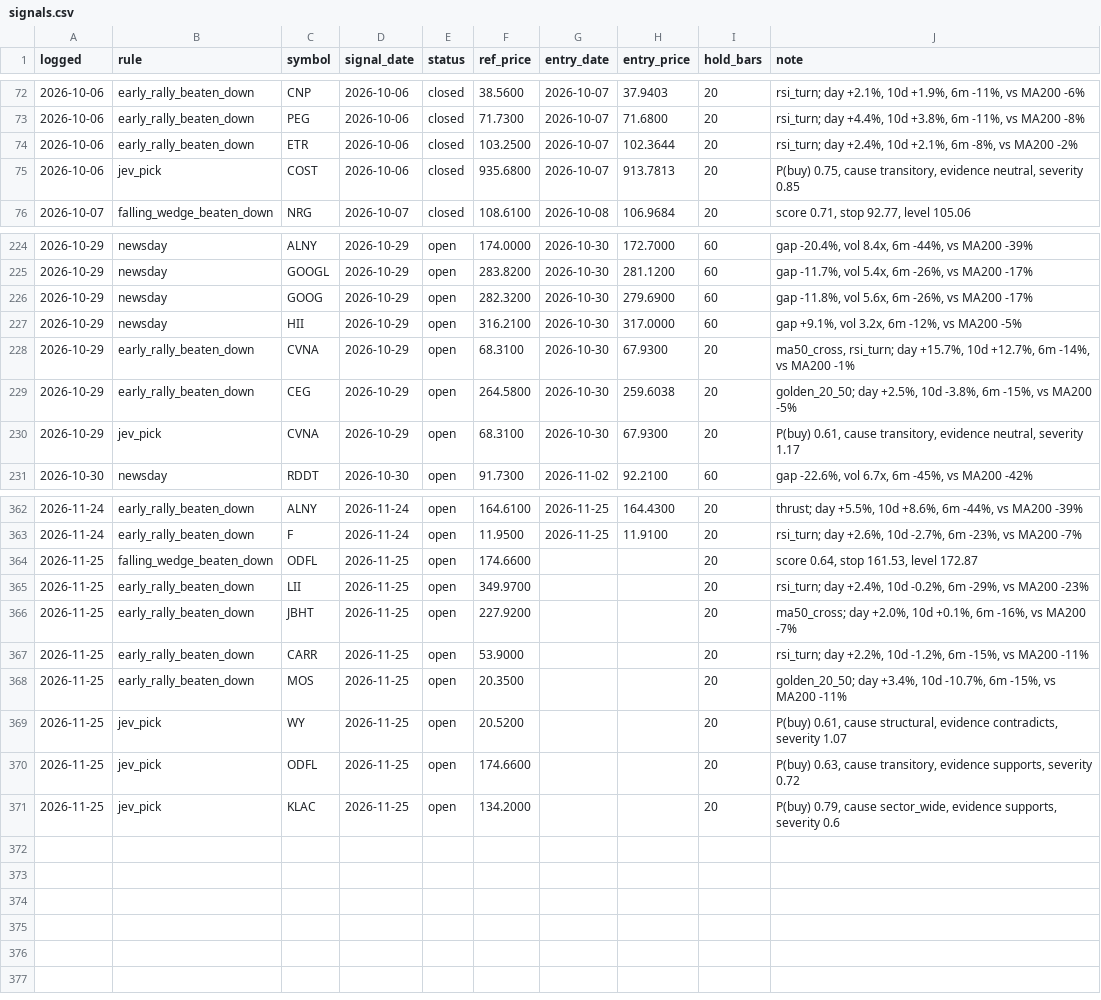
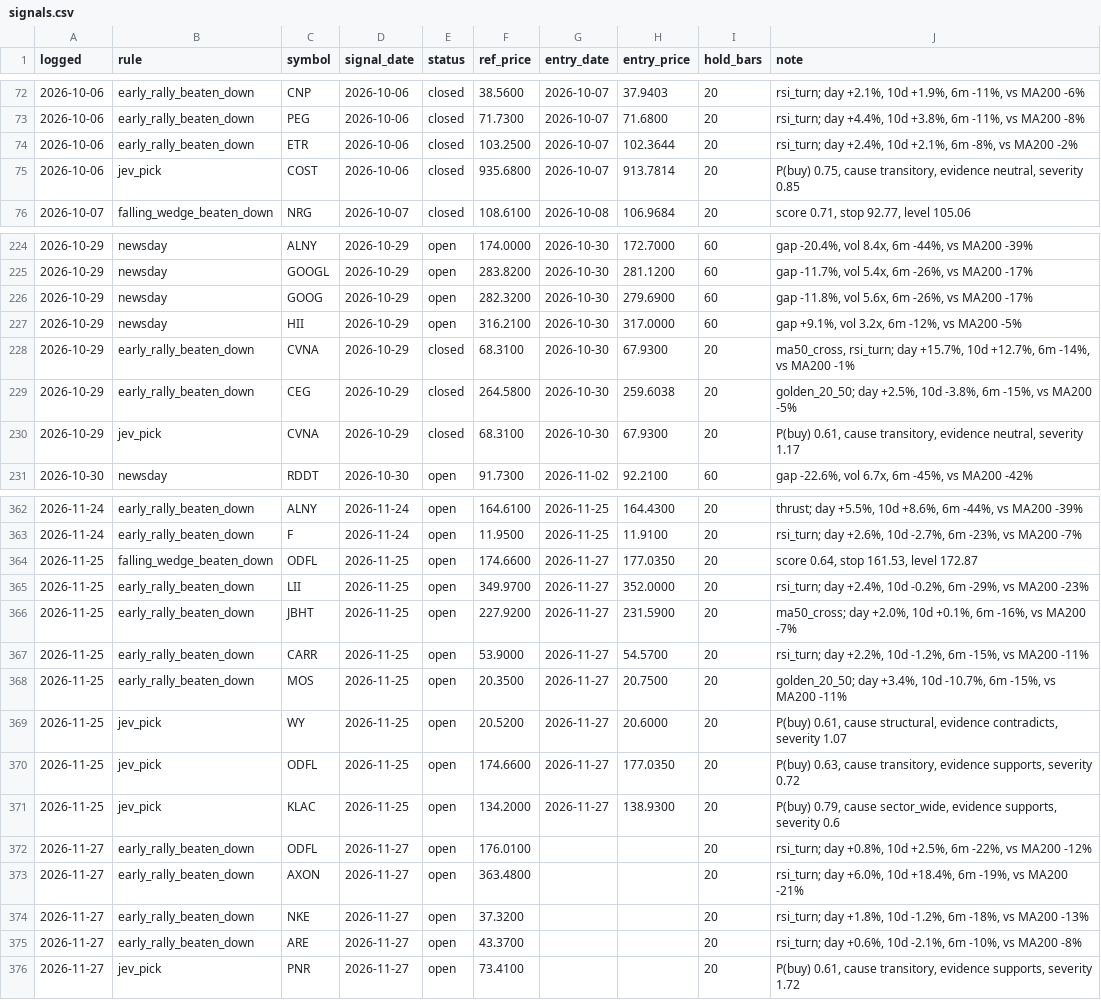
Before and after one commit to OrenRachamim/AlgoVision, a CSV file: journal/signals.csv, drawn as a sheet; only a part is shown, gaps mark what is left out.

```diff
--- a/journal/signals.csv
+++ b/journal/signals.csv
@@ -74,3 +74,3 @@ logged,rule,symbol,signal_date,status,ref_price,entry_date,entry_price,hold_bars
 2026-10-06,early_rally_beaten_down,ETR,2026-10-06,closed,103.2500,2026-10-07,102.3644,20,"rsi_turn; day +2.4%, 10d +2.1%, 6m -8%, vs MA200 -2%"
-2026-10-06,jev_pick,COST,2026-10-06,closed,935.6800,2026-10-07,913.7813,20,"P(buy) 0.75, cause transitory, evidence neutral, severity 0.85"
+2026-10-06,jev_pick,COST,2026-10-06,closed,935.6800,2026-10-07,913.7814,20,"P(buy) 0.75, cause transitory, evidence neutral, severity 0.85"
 2026-10-07,falling_wedge_beaten_down,NRG,2026-10-07,closed,108.6100,2026-10-08,106.9684,20,"score 0.71, stop 92.77, level 105.06"
@@ -227,5 +227,5 @@ logged,rule,symbol,signal_date,status,ref_price,entry_date,entry_price,hold_bars
 2026-10-29,newsday,HII,2026-10-29,open,316.2100,2026-10-30,317.0000,60,"gap +9.1%, vol 3.2x, 6m -12%, vs MA200 -5%"
-2026-10-29,early_rally_beaten_down,CVNA,2026-10-29,open,68.3100,2026-10-30,67.9300,20,"ma50_cross, rsi_turn; day +15.7%, 10d +12.7%, 6m -14%, vs MA200 -1%"
-2026-10-29,early_rally_beaten_down,CEG,2026-10-29,open,264.5800,2026-10-30,259.6038,20,"golden_20_50; day +2.5%, 10d -3.8%, 6m -15%, vs MA200 -5%"
-2026-10-29,jev_pick,CVNA,2026-10-29,open,68.3100,2026-10-30,67.9300,20,"P(buy) 0.61, cause transitory, evidence neutral, severity 1.17"
+2026-10-29,early_rally_beaten_down,CVNA,2026-10-29,closed,68.3100,2026-10-30,67.9300,20,"ma50_cross, rsi_turn; day +15.7%, 10d +12.7%, 6m -14%, vs MA200 -1%"
+2026-10-29,early_rally_beaten_down,CEG,2026-10-29,closed,264.5800,2026-10-30,259.6038,20,"golden_20_50; day +2.5%, 10d -3.8%, 6m -15%, vs MA200 -5%"
+2026-10-29,jev_pick,CVNA,2026-10-29,closed,68.3100,2026-10-30,67.9300,20,"P(buy) 0.61, cause transitory, evidence neutral, severity 1.17"
 2026-10-30,newsday,RDDT,2026-10-30,open,91.7300,2026-11-02,92.2100,60,"gap -22.6%, vol 6.7x, 6m -45%, vs MA200 -42%"
@@ -363,9 +363,14 @@ logged,rule,symbol,signal_date,status,ref_price,entry_date,entry_price,hold_bars
 2026-11-24,early_rally_beaten_down,F,2026-11-24,open,11.9500,2026-11-25,11.9100,20,"rsi_turn; day +2.6%, 10d -2.7%, 6m -23%, vs MA200 -7%"
-2026-11-25,falling_wedge_beaten_down,ODFL,2026-11-25,open,174.6600,,,20,"score 0.64, stop 161.53, level 172.87"
-2026-11-25,early_rally_beaten_down,LII,2026-11-25,open,349.9700,,,20,"rsi_turn; day +2.4%, 10d -0.2%, 6m -29%, vs MA200 -23%"
-2026-11-25,early_rally_beaten_down,JBHT,2026-11-25,open,227.9200,,,20,"ma50_cross; day +2.0%, 10d +0.1%, 6m -16%, vs MA200 -7%"
-2026-11-25,early_rally_beaten_down,CARR,2026-11-25,open,53.9000,,,20,"rsi_turn; day +2.2%, 10d -1.2%, 6m -15%, vs MA200 -11%"
-2026-11-25,early_rally_beaten_down,MOS,2026-11-25,open,20.3500,,,20,"golden_20_50; day +3.4%, 10d -10.7%, 6m -15%, vs MA200 -11%"
-2026-11-25,jev_pick,WY,2026-11-25,open,20.5200,,,20,"P(buy) 0.61, cause structural, evidence contradicts, severity 1.07"
-2026-11-25,jev_pick,ODFL,2026-11-25,open,174.6600,,,20,"P(buy) 0.63, cause transitory, evidence supports, severity 0.72"
-2026-11-25,jev_pick,KLAC,2026-11-25,open,134.2000,,,20,"P(buy) 0.79, cause sector_wide, evidence supports, severity 0.6"
+2026-11-25,falling_wedge_beaten_down,ODFL,2026-11-25,open,174.6600,2026-11-27,177.0350,20,"score 0.64, stop 161.53, level 172.87"
+2026-11-25,early_rally_beaten_down,LII,2026-11-25,open,349.9700,2026-11-27,352.0000,20,"rsi_turn; day +2.4%, 10d -0.2%, 6m -29%, vs MA200 -23%"
+2026-11-25,early_rally_beaten_down,JBHT,2026-11-25,open,227.9200,2026-11-27,231.5900,20,"ma50_cross; day +2.0%, 10d +0.1%, 6m -16%, vs MA200 -7%"
+2026-11-25,early_rally_beaten_down,CARR,2026-11-25,open,53.9000,2026-11-27,54.5700,20,"rsi_turn; day +2.2%, 10d -1.2%, 6m -15%, vs MA200 -11%"
+2026-11-25,early_rally_beaten_down,MOS,2026-11-25,open,20.3500,2026-11-27,20.7500,20,"golden_20_50; day +3.4%, 10d -10.7%, 6m -15%, vs MA200 -11%"
+2026-11-25,jev_pick,WY,2026-11-25,open,20.5200,2026-11-27,20.6000,20,"P(buy) 0.61, cause structural, evidence contradicts, severity 1.07"
+2026-11-25,jev_pick,ODFL,2026-11-25,open,174.6600,2026-11-27,177.0350,20,"P(buy) 0.63, cause transitory, evidence supports, severity 0.72"
+2026-11-25,jev_pick,KLAC,2026-11-25,open,134.2000,2026-11-27,138.9300,20,"P(buy) 0.79, cause sector_wide, evidence supports, severity 0.6"
+2026-11-27,early_rally_beaten_down,ODFL,2026-11-27,open,176.0100,,,20,"rsi_turn; day +0.8%, 10d +2.5%, 6m -22%, vs MA200 -12%"
+2026-11-27,early_rally_beaten_down,AXON,2026-11-27,open,363.4800,,,20,"rsi_turn; day +6.0%, 10d +18.4%, 6m -19%, vs MA200 -21%"
+2026-11-27,early_rally_beaten_down,NKE,2026-11-27,open,37.3200,,,20,"rsi_turn; day +1.8%, 10d -1.2%, 6m -18%, vs MA200 -13%"
+2026-11-27,early_rally_beaten_down,ARE,2026-11-27,open,43.3700,,,20,"rsi_turn; day +0.6%, 10d -2.1%, 6m -10%, vs MA200 -8%"
+2026-11-27,jev_pick,PNR,2026-11-27,open,73.4100,,,20,"P(buy) 0.61, cause transitory, evidence supports, severity 1.72"
```
Also changed, not shown: journal/mark_to_market.csv, 16 other files.
